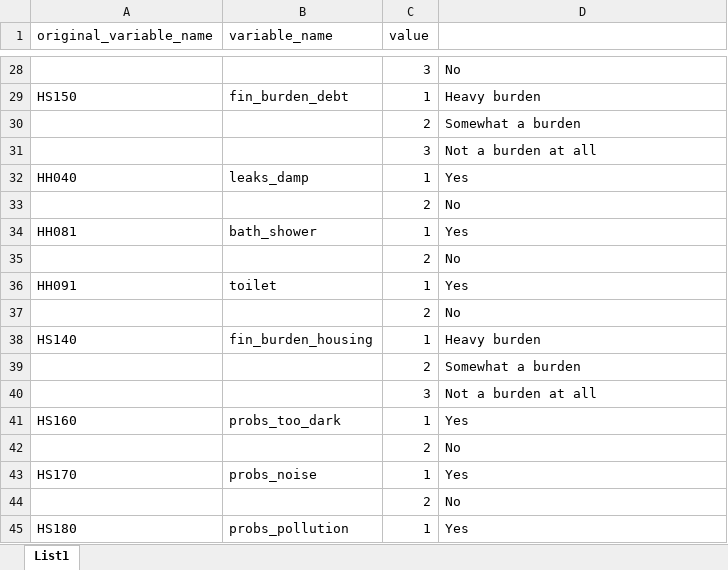
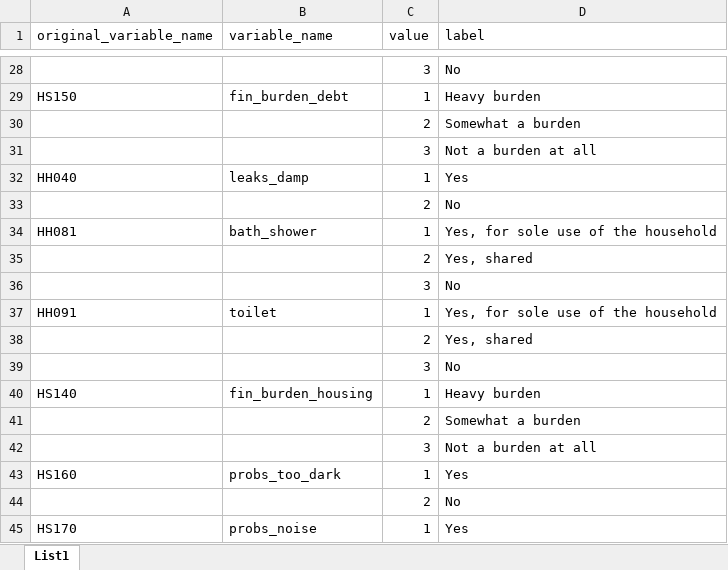
Before and after one commit to skvrnami/housinc, an Excel workbook: data/codebook.xlsx, sheet List1, drawn as a sheet; only a part is shown, gaps mark what is left out; the shorter side is filled out with more unchanged rows; values as stored, in another font and other column widths than the file's, no borders; addresses are those after the commit; the diff names each change by its address in the sheet, - before the commit and + after, or states it on an @@ line.

Commit message:
Update data preparation, begin housing benefits analysis

```diff
--- a/data/codebook.xlsx (sheet List1)
+++ b/data/codebook.xlsx (sheet List1)
-D1: (empty)
+D1: label
-D34 (label): Yes
+D34 (label): Yes, for sole use of the household
-D35 (label): No
+D35 (label): Yes, shared
+row 36:  |  | 3 | No
-D37 (label): Yes
+D37 (label): Yes, for sole use of the household
-D38 (label): No
+D38 (label): Yes, shared
+row 39:  |  | 3 | No
```
Also changed, not shown: 40 other files.
